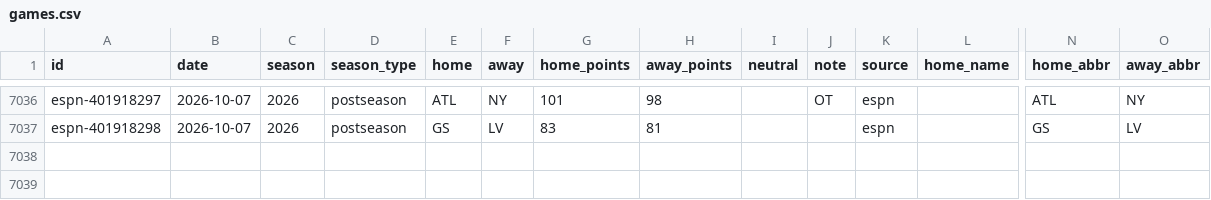
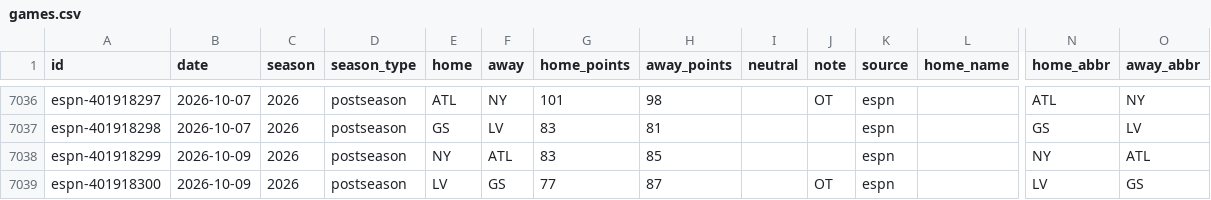
Before and after one commit to rjr5021/belt-holders, a CSV file: data/wnba/games.csv, drawn as a sheet; only a part is shown, gaps mark what is left out; rows hold the shown columns only; the diff names each change by its address in the sheet, - before the commit and + after, or states it on an @@ line.

```diff
--- a/data/wnba/games.csv
+++ b/data/wnba/games.csv
+row 7038: espn-401918299 | 2026-10-09 | 2026 | postseason | NY | ATL | 83 | 85 |  |  | espn |  | NY | ATL
+row 7039: espn-401918300 | 2026-10-09 | 2026 | postseason | LV | GS | 77 | 87 |  | OT | espn |  | LV | GS
```
Also changed, not shown: data/cfl/games.csv, data/ligamx/games.csv, 9 other files.
